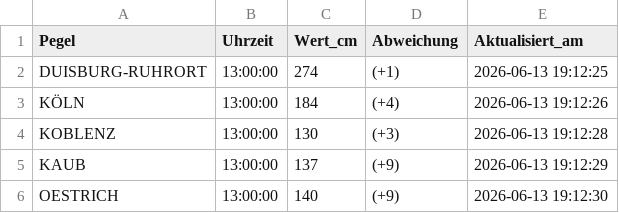
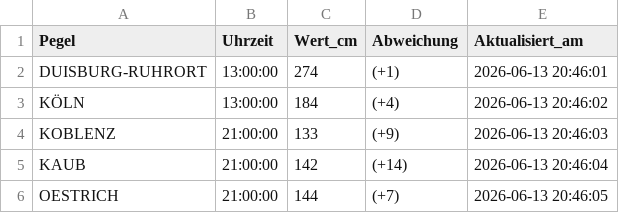
Before and after one commit to Karl-Hein135/rheinpegel-powerbi, a CSV file: rheinpegel_aktuell.csv, drawn as a sheet.

```diff
--- a/rheinpegel_aktuell.csv
+++ b/rheinpegel_aktuell.csv
@@ -1,6 +1,6 @@
 Pegel,Uhrzeit,Wert_cm,Abweichung,Aktualisiert_am
-DUISBURG-RUHRORT,13:00:00,274,(+1),2026-06-13 19:12:25
-KÖLN,13:00:00,184,(+4),2026-06-13 19:12:26
-KOBLENZ,13:00:00,130,(+3),2026-06-13 19:12:28
-KAUB,13:00:00,137,(+9),2026-06-13 19:12:29
-OESTRICH,13:00:00,140,(+9),2026-06-13 19:12:30
+DUISBURG-RUHRORT,13:00:00,274,(+1),2026-06-13 20:46:01
+KÖLN,13:00:00,184,(+4),2026-06-13 20:46:02
+KOBLENZ,21:00:00,133,(+9),2026-06-13 20:46:03
+KAUB,21:00:00,142,(+14),2026-06-13 20:46:04
+OESTRICH,21:00:00,144,(+7),2026-06-13 20:46:05
```
Also changed, not shown: rheinpegel_vorhersage.csv.
